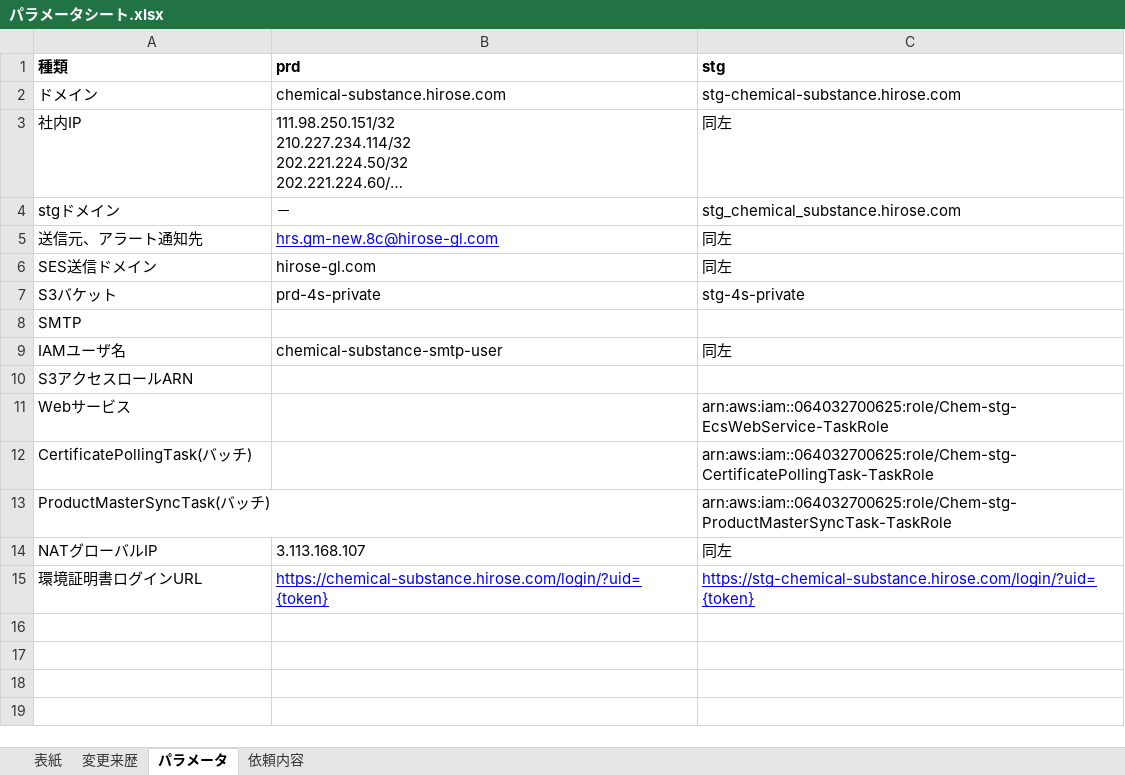
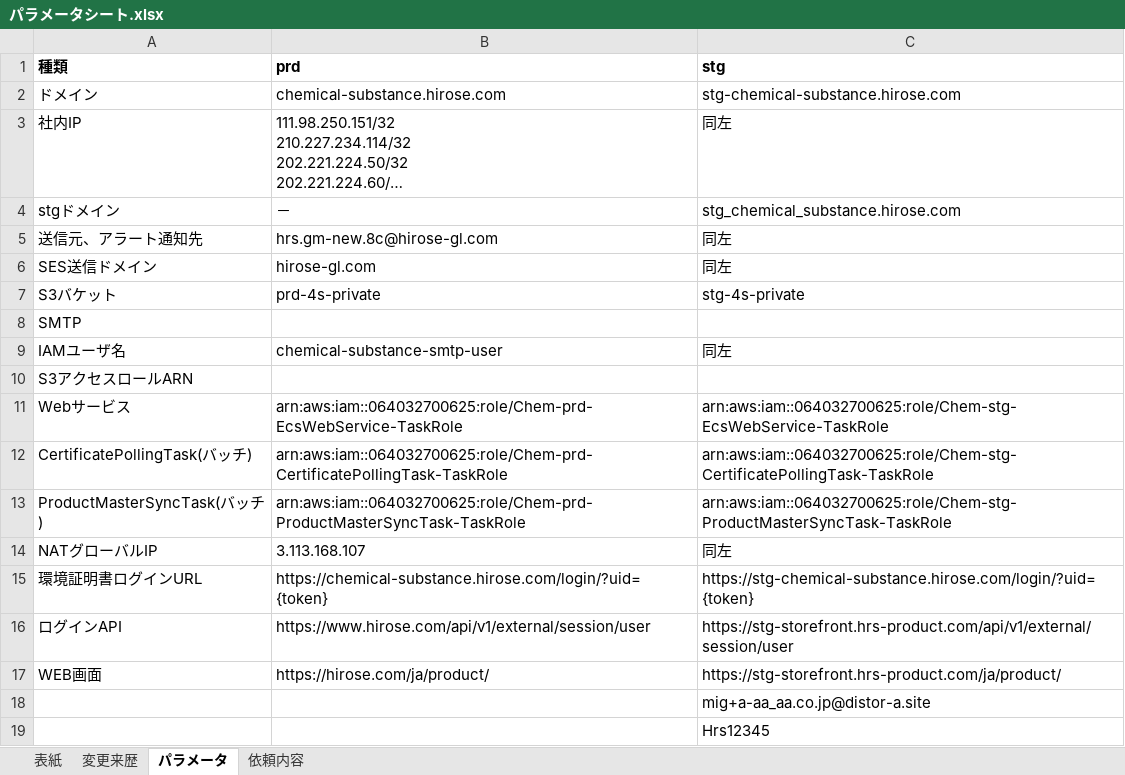
Before and after one commit to kitabayashi46/hrs_certificate, an Excel workbook: 20_設計書/インフラ/パラメータシート.xlsx, sheet パラメータ, drawn as a sheet; long unchanged cells end in …; values as stored, in another font and other column widths than the file's, no borders; the diff names each change by its address in the sheet, - before the commit and + after, or states it on an @@ line.

Commit message:
パラメータシート更新

```diff
--- a/20_設計書/インフラ/パラメータシート.xlsx (sheet パラメータ)
+++ b/20_設計書/インフラ/パラメータシート.xlsx (sheet パラメータ)
@@ B5 underline: on → off, text colour: #0000FF → black @@
-B11 (prd): (empty)
+B11 (prd): arn:aws:iam::064032700625:role/Chem-prd-EcsWebService-TaskRole
-B12 (prd): (empty)
+B12 (prd): arn:aws:iam::064032700625:role/Chem-prd-CertificatePollingTask-TaskRole
-B13 (prd): (empty)
+B13 (prd): arn:aws:iam::064032700625:role/Chem-prd-ProductMasterSyncTask-TaskRole
@@ B15:C15 underline: on → off, text colour: #0000FF → black @@
+row 16: ログインAPI | https://www.hirose.com/api/v1/external/session/user | https://stg-storefront.hrs-product.com/api/v1/external/session/user
+row 17: WEB画面 | https://hirose.com/ja/product/ | https://stg-storefront.hrs-product.com/ja/product/
+row 18:  |  | mig+a-aa_aa.co.jp@distor-a.site
+row 19:  |  | Hrs12345
```
Also changed, not shown: charts or pictures, 1 other file.
